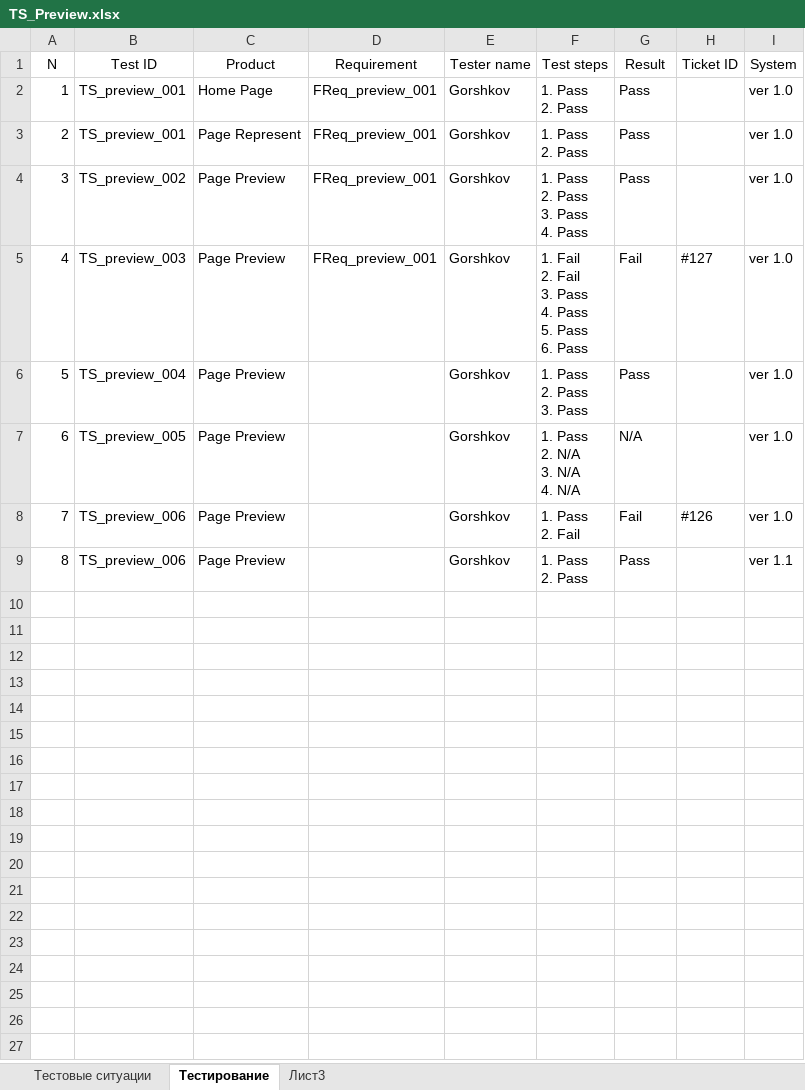
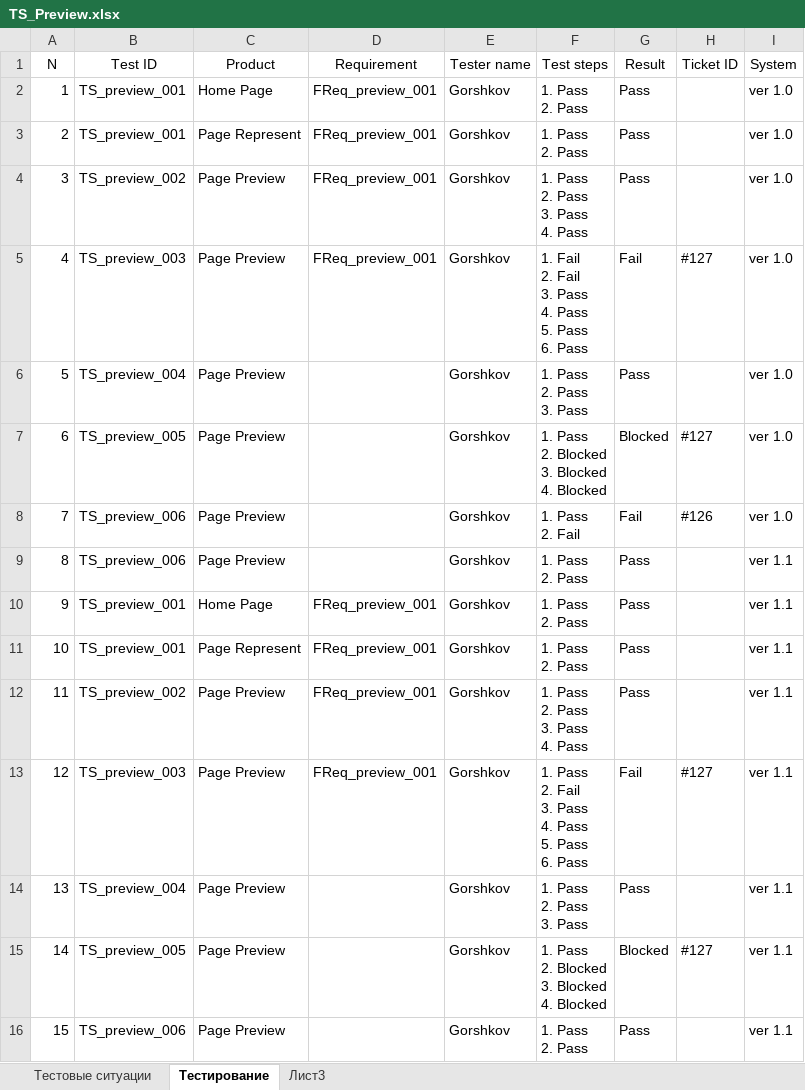
Before and after one commit to los-romka/collective_development, an Excel workbook: Docs/Testing (TES)/Test_Cases/TS_Preview.xlsx, sheet Тестирование, drawn as a sheet; values as stored, in another font and other column widths than the file's, no borders; table styles not drawn; ↵ is a line break in a cell; the diff names each change by its address in the sheet, - before the commit and + after, or states it on an @@ line.

Commit message:
#125 Протестировал фичу F_preview

```diff
--- a/Docs/Testing (TES)/Test_Cases/TS_Preview.xlsx (sheet Тестирование)
+++ b/Docs/Testing (TES)/Test_Cases/TS_Preview.xlsx (sheet Тестирование)
-F7 (Test steps): 1. Pass ↵ 2. N/A ↵ 3. N/A ↵ 4. N/A
+F7 (Test steps): 1. Pass ↵ 2. Blocked ↵ 3. Blocked ↵ 4. Blocked
-G7 (Result): N/A
+G7 (Result): Blocked
-H7 (Ticket ID): (empty)
+H7 (Ticket ID): #127
+row 10: 9 | TS_preview_001 | Home Page | FReq_preview_001 | Gorshkov | 1. Pass ↵ 2. Pass | Pass |  | ver 1.1
+row 11: 10 | TS_preview_001 | Page Represent | FReq_preview_001 | Gorshkov | 1. Pass ↵ 2. Pass | Pass |  | ver 1.1
+row 12: 11 | TS_preview_002 | Page Preview | FReq_preview_001 | Gorshkov | 1. Pass ↵ 2. Pass ↵ 3. Pass ↵ 4. Pass | Pass |  | ver 1.1
+row 13: 12 | TS_preview_003 | Page Preview | FReq_preview_001 | Gorshkov | 1. Pass ↵ 2. Fail ↵ 3. Pass ↵ 4. Pass ↵ 5. Pass ↵ 6. Pass | Fail | #127 | ver 1.1
+row 14: 13 | TS_preview_004 | Page Preview |  | Gorshkov | 1. Pass ↵ 2. Pass ↵ 3. Pass | Pass |  | ver 1.1
+row 15: 14 | TS_preview_005 | Page Preview |  | Gorshkov | 1. Pass ↵ 2. Blocked ↵ 3. Blocked ↵ 4. Blocked | Blocked | #127 | ver 1.1
+row 16: 15 | TS_preview_006 | Page Preview |  | Gorshkov | 1. Pass ↵ 2. Pass | Pass |  | ver 1.1
```
